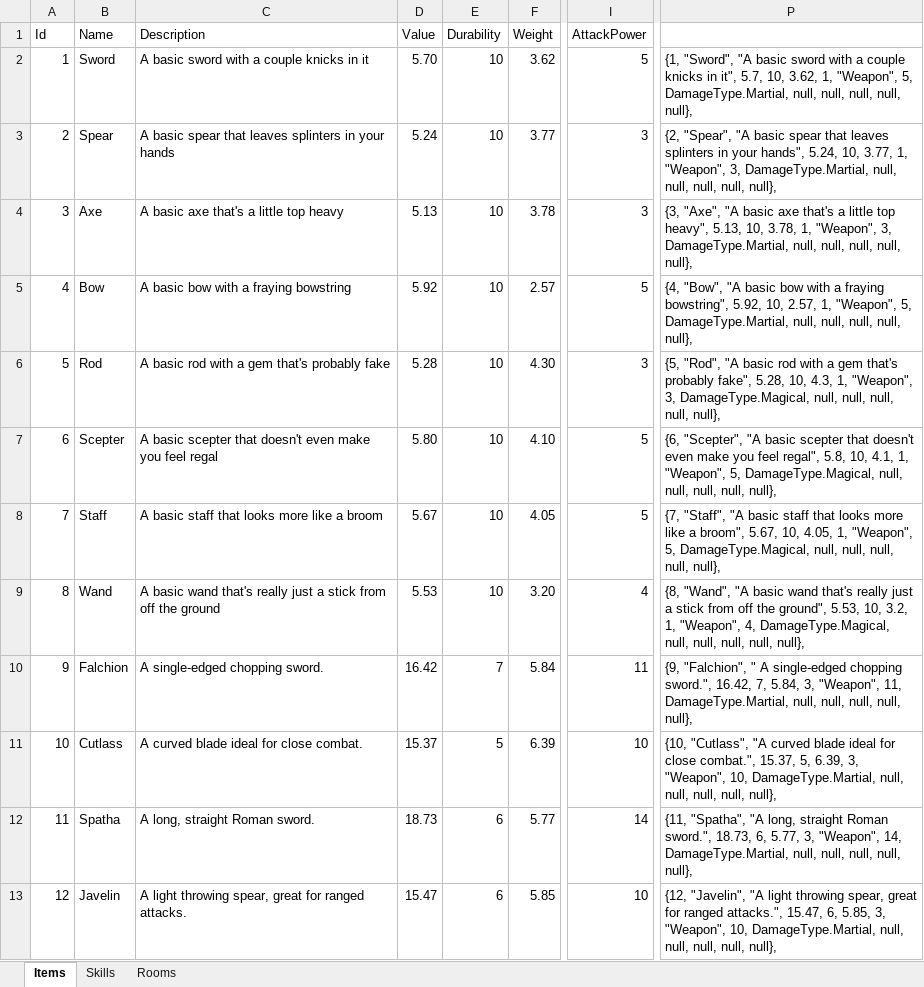
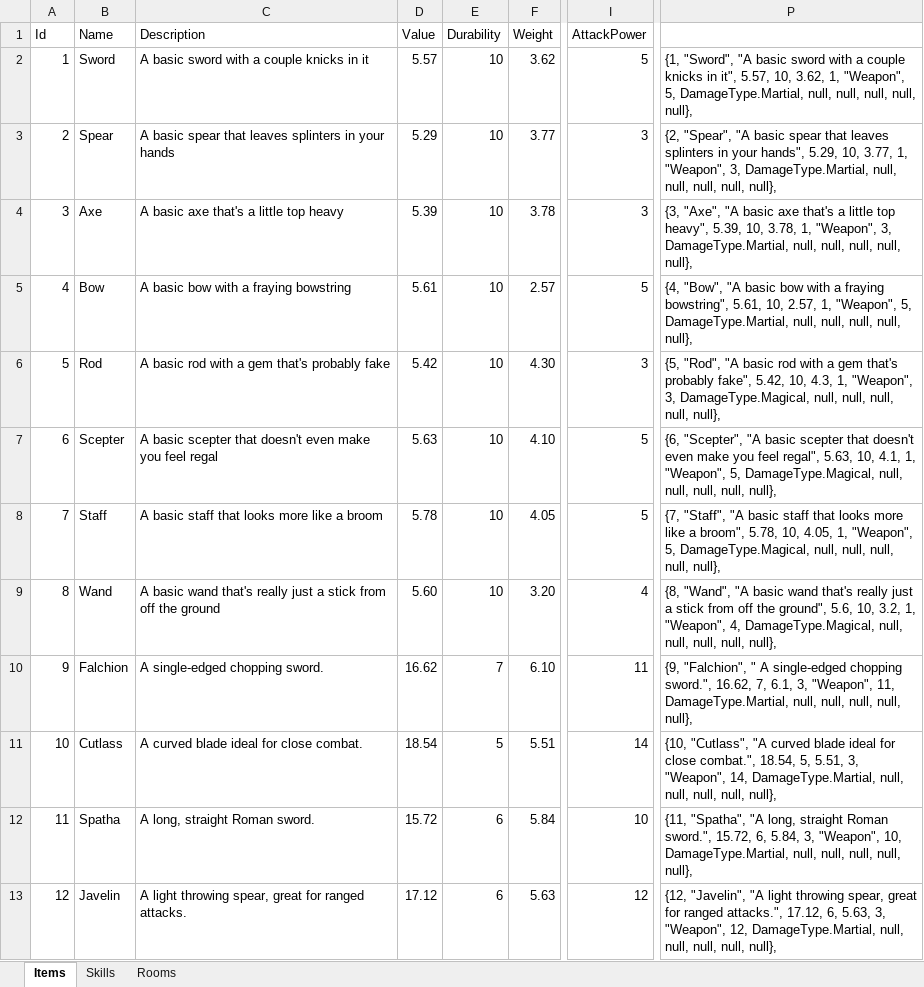
Before and after one commit to elusz7/console-game-rpg, an Excel workbook: Data/items and skills.xlsx, sheet Items, drawn as a sheet; only a part is shown, gaps mark what is left out; values as stored, in another font and other column widths than the file's, no borders; the diff covers the shown part only; the diff names each change by its address in the sheet, - before the commit and + after, or states it on an @@ line.

```diff
--- a/Data/items and skills.xlsx (sheet Items)
+++ b/Data/items and skills.xlsx (sheet Items)
-D2 (Value): 5.70
+D2 (Value): 5.57
-P2: …in it", 5.7, 10, 3.62,…
+P2: …in it", 5.57, 10, 3.62,…
-D3 (Value): 5.24
+D3 (Value): 5.29
-P3: …your hands", 5.24, 10, 3.77,…
+P3: …your hands", 5.29, 10, 3.77,…
-D4 (Value): 5.13
+D4 (Value): 5.39
-P4: …top heavy", 5.13, 10, 3.78,…
+P4: …top heavy", 5.39, 10, 3.78,…
-D5 (Value): 5.92
+D5 (Value): 5.61
-P5: …fraying bowstring", 5.92, 10, 2.57,…
+P5: …fraying bowstring", 5.61, 10, 2.57,…
-D6 (Value): 5.28
+D6 (Value): 5.42
-P6: …probably fake", 5.28, 10, 4.3,…
+P6: …probably fake", 5.42, 10, 4.3,…
-D7 (Value): 5.80
+D7 (Value): 5.63
-P7: …feel regal", 5.8, 10, 4.1,…
+P7: …feel regal", 5.63, 10, 4.1,…
-D8 (Value): 5.67
+D8 (Value): 5.78
-P8: …a broom", 5.67, 10, 4.05,…
+P8: …a broom", 5.78, 10, 4.05,…
-D9 (Value): 5.53
+D9 (Value): 5.60
-P9: …the ground", 5.53, 10, 3.2,…
+P9: …the ground", 5.6, 10, 3.2,…
-D10 (Value): 16.42
+D10 (Value): 16.62
-F10 (Weight): 5.84
+F10 (Weight): 6.10
-P10: …chopping sword.", 16.42, 7, 5.84, 3, "Weapon",…
+P10: …chopping sword.", 16.62, 7, 6.1, 3, "Weapon",…
-D11 (Value): 15.37
+D11 (Value): 18.54
-F11 (Weight): 6.39
+F11 (Weight): 5.51
-I11 (AttackPower): 10
+I11 (AttackPower): 14
-P11: …close combat.", 15.37, 5, 6.39, 3, "Weapon", 10, DamageType.Martial, null,…
+P11: …close combat.", 18.54, 5, 5.51, 3, "Weapon", 14, DamageType.Martial, null,…
-D12 (Value): 18.73
+D12 (Value): 15.72
-F12 (Weight): 5.77
+F12 (Weight): 5.84
-I12 (AttackPower): 14
+I12 (AttackPower): 10
-P12: …Roman sword.", 18.73, 6, 5.77, 3, "Weapon", 14, DamageType.Martial, null,…
+P12: …Roman sword.", 15.72, 6, 5.84, 3, "Weapon", 10, DamageType.Martial, null,…
-D13 (Value): 15.47
+D13 (Value): 17.12
-F13 (Weight): 5.85
+F13 (Weight): 5.63
-I13 (AttackPower): 10
+I13 (AttackPower): 12
-P13: …ranged attacks.", 15.47, 6, 5.85, 3, "Weapon", 10, DamageType.Martial, null,…
+P13: …ranged attacks.", 17.12, 6, 5.63, 3, "Weapon", 12, DamageType.Martial, null,…
```
Also changed, not shown: 621 edited cells elsewhere in this sheet, sheet Rooms, 19 other files.
